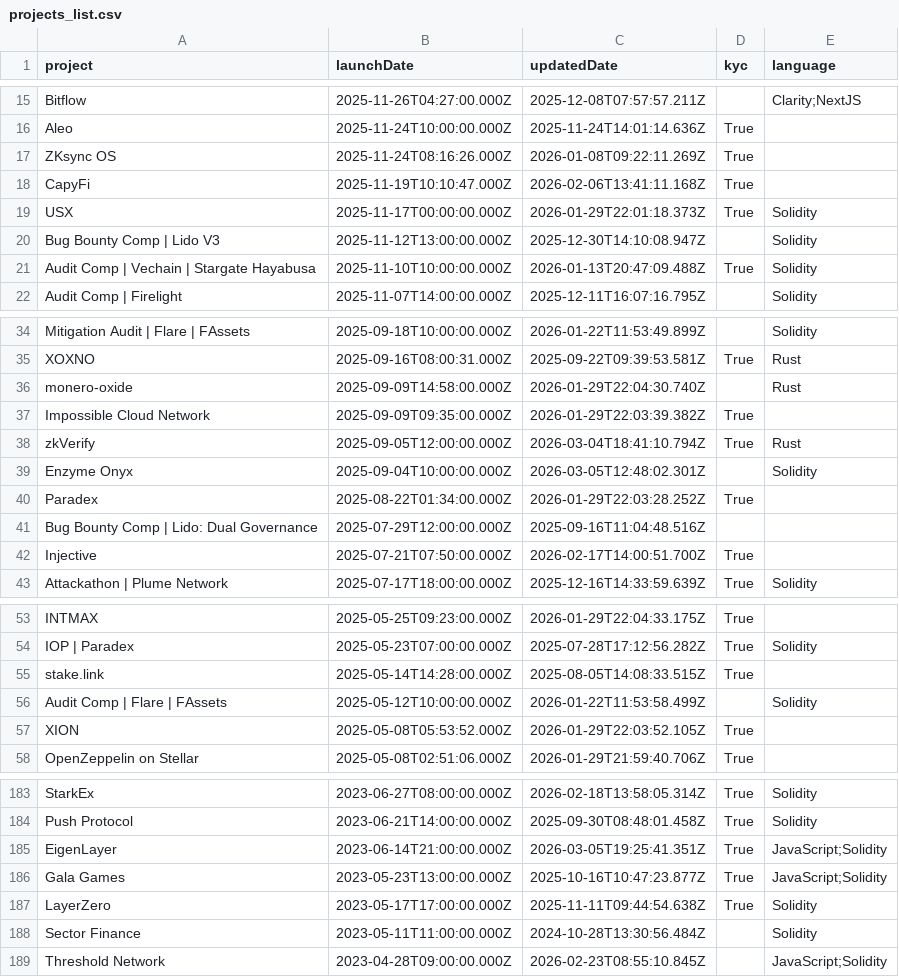
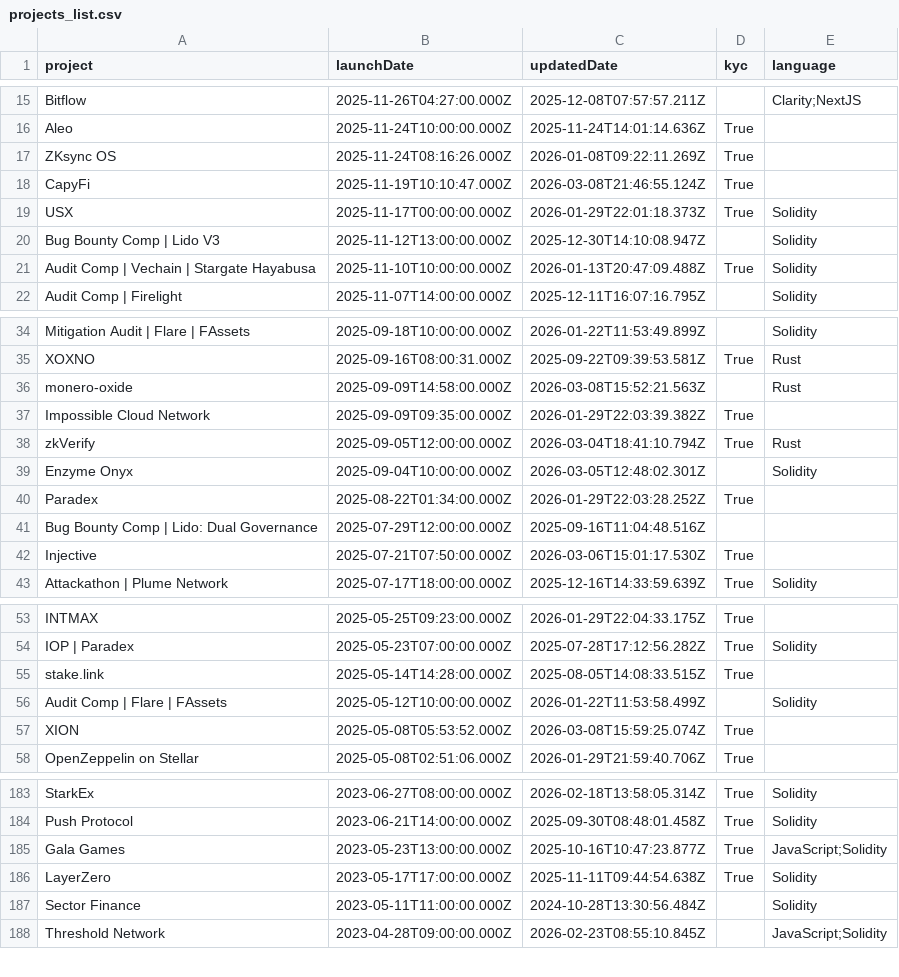
Before and after one commit to ZenProjectGit/Immunefi-Bug-Bounty-Programs-Unofficial, a CSV file: projects_list.csv, drawn as a sheet; only a part is shown, gaps mark what is left out.

Commit message:
Projects added or unpaused:
Projects removed or paused:
#eigenlayer

Projects with updates:
#capyfi #injective #monero-oxide #xion

```diff
--- a/projects_list.csv
+++ b/projects_list.csv
@@ -17,3 +17,3 @@ Aleo,2025-11-24T10:00:00.000Z,2025-11-24T14:01:14.636Z,True,
 ZKsync OS,2025-11-24T08:16:26.000Z,2026-01-08T09:22:11.269Z,True,
-CapyFi,2025-11-19T10:10:47.000Z,2026-02-06T13:41:11.168Z,True,
+CapyFi,2025-11-19T10:10:47.000Z,2026-03-08T21:46:55.124Z,True,
 USX,2025-11-17T00:00:00.000Z,2026-01-29T22:01:18.373Z,True,Solidity
@@ -35,3 +35,3 @@ Mitigation Audit | Flare | FAssets,2025-09-18T10:00:00.000Z,2026-01-22T11:53:49.
 XOXNO,2025-09-16T08:00:31.000Z,2025-09-22T09:39:53.581Z,True,Rust
-monero-oxide,2025-09-09T14:58:00.000Z,2026-01-29T22:04:30.740Z,,Rust
+monero-oxide,2025-09-09T14:58:00.000Z,2026-03-08T15:52:21.563Z,,Rust
 Impossible Cloud Network,2025-09-09T09:35:00.000Z,2026-01-29T22:03:39.382Z,True,
@@ -41,3 +41,3 @@ Paradex,2025-08-22T01:34:00.000Z,2026-01-29T22:03:28.252Z,True,
 Bug Bounty Comp | Lido: Dual Governance,2025-07-29T12:00:00.000Z,2025-09-16T11:04:48.516Z,,
-Injective,2025-07-21T07:50:00.000Z,2026-02-17T14:00:51.700Z,True,
+Injective,2025-07-21T07:50:00.000Z,2026-03-06T15:01:17.530Z,True,
 Attackathon | Plume Network,2025-07-17T18:00:00.000Z,2025-12-16T14:33:59.639Z,True,Solidity
@@ -56,3 +56,3 @@ stake.link,2025-05-14T14:28:00.000Z,2025-08-05T14:08:33.515Z,True,
 Audit Comp | Flare | FAssets,2025-05-12T10:00:00.000Z,2026-01-22T11:53:58.499Z,,Solidity
-XION,2025-05-08T05:53:52.000Z,2026-01-29T22:03:52.105Z,True,
+XION,2025-05-08T05:53:52.000Z,2026-03-08T15:59:25.074Z,True,
 OpenZeppelin on Stellar,2025-05-08T02:51:06.000Z,2026-01-29T21:59:40.706Z,True,
@@ -184,3 +184,2 @@ StarkEx,2023-06-27T08:00:00.000Z,2026-02-18T13:58:05.314Z,True,Solidity
 Push Protocol,2023-06-21T14:00:00.000Z,2025-09-30T08:48:01.458Z,True,Solidity
-EigenLayer,2023-06-14T21:00:00.000Z,2026-03-05T19:25:41.351Z,True,JavaScript;Solidity
 Gala Games,2023-05-23T13:00:00.000Z,2025-10-16T10:47:23.877Z,True,JavaScript;Solidity
```
Also changed, not shown: 5 other files.
